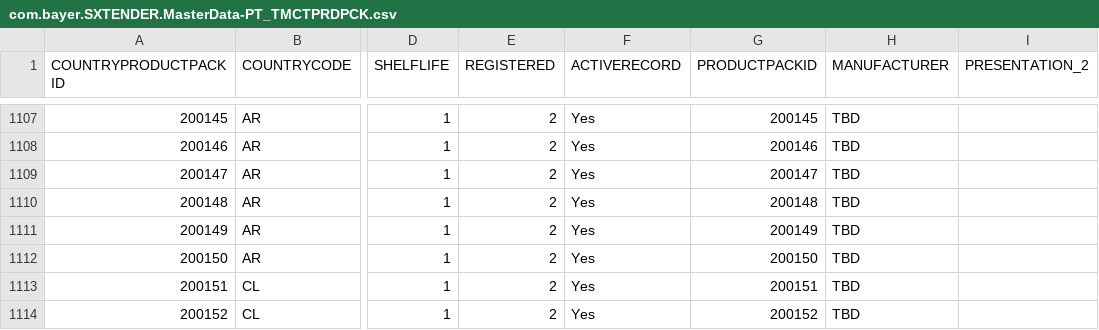
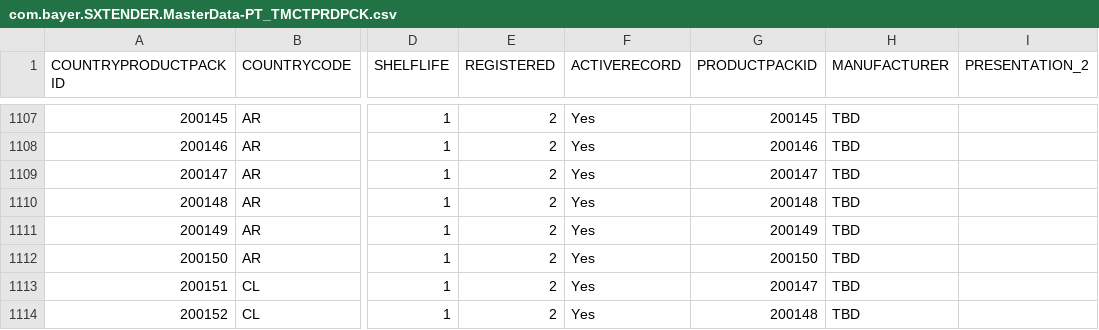
Before and after one commit to mandar-velankar/TNDR_FAST_BACKEND, a CSV file: db/csv/com.bayer.SXTENDER.MasterData-PT_TMCTPRDPCK.csv, drawn as a sheet; only a part is shown, gaps mark what is left out; the diff names each change by its address in the sheet, - before the commit and + after, or states it on an @@ line.

```diff
--- a/db/csv/com.bayer.SXTENDER.MasterData-PT_TMCTPRDPCK.csv
+++ b/db/csv/com.bayer.SXTENDER.MasterData-PT_TMCTPRDPCK.csv
-G1113 (PRODUCTPACKID): 200151
+G1113 (PRODUCTPACKID): 200147
-G1114 (PRODUCTPACKID): 200152
+G1114 (PRODUCTPACKID): 200148
```
Also changed, not shown: db/csv/com.bayer.SXTENDER.MasterData-MASTER_COUNTRY_CHANNELS.csv, db/csv/com.bayer.SXTENDER.MasterData-PT_TMCTLE.csv, 5 other files.
